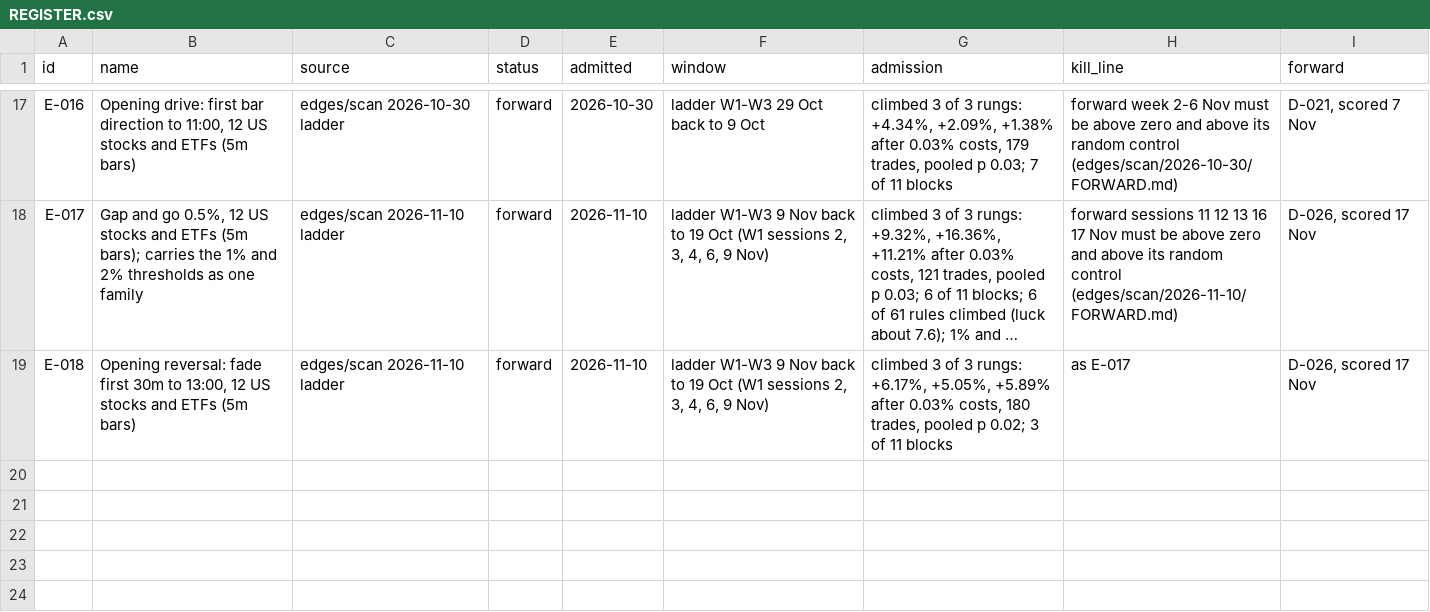
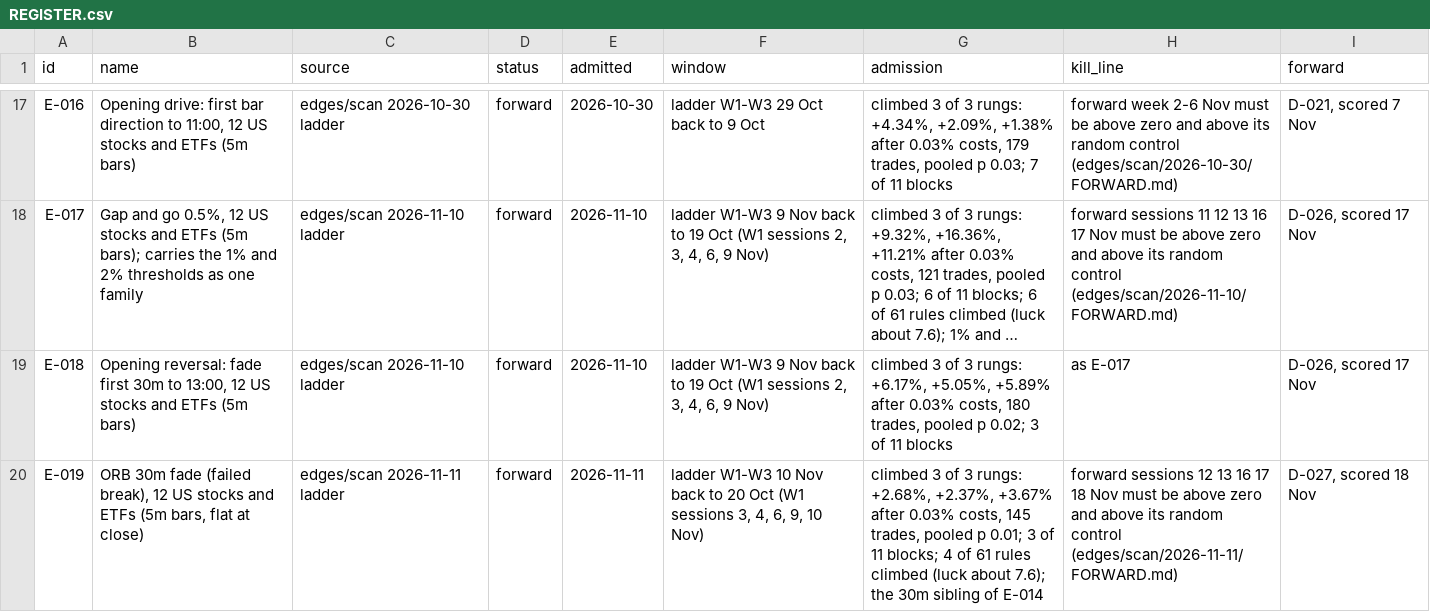
Before and after one commit to triton-xxix/proteus-lab, a CSV file: edges/REGISTER.csv, drawn as a sheet; only a part is shown, gaps mark what is left out; long unchanged cells end in …; the diff names each change by its address in the sheet, - before the commit and + after, or states it on an @@ line.

Commit message:
nightly: pre-register 2026-11-11

```diff
--- a/edges/REGISTER.csv
+++ b/edges/REGISTER.csv
+row 20: E-019 | ORB 30m fade (failed break), 12 US stocks and ETFs (5m bars, flat at close) | edges/scan 2026-11-11 ladder | forward | 2026-11-11 | ladder W1-W3 10 Nov back to 20 Oct (W1 sessions 3, 4, 6, 9, 10 Nov) | climbed 3 of 3 rungs: +2.68%, +2.37%, +3.67% after 0.03% costs, 145 trades, pooled p 0.01; 3 of 11 blocks; 4 of 61 rules climbed (luck about 7.6); the 30m sibling of E-014 | forward sessions 12 13 16 17 18 Nov must be above zero and above its random control (edges/scan/2026-11-11/FORWARD.md) | D-027, scored 18 Nov
```
Also changed, not shown: exchange/BOOK.csv, grinder/research/MENTIONS.csv, 15 other files.
